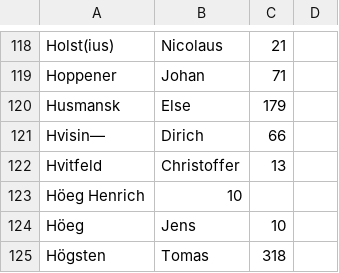
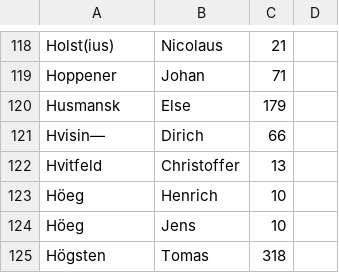
Before and after one commit to salgo60/Gotlands-gravstenar, a CSV file: Nya tidens namn 1525-1827.csv, drawn as a sheet; only a part is shown, gaps mark what is left out; removed rows and columns are numbered as before the commit, all else as after; the diff names each change by its address in the sheet, - before the commit and + after, or states it on an @@ line.

Commit message:
Update Nya tidens namn 1525-1827.csv

```diff
--- a/Nya tidens namn 1525-1827.csv
+++ b/Nya tidens namn 1525-1827.csv
-row 123: Höeg Henrich | 10
+row 123: Höeg | Henrich | 10
```
